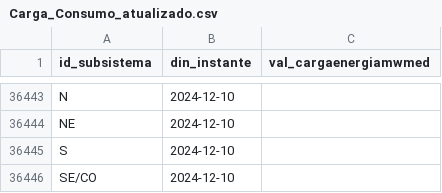
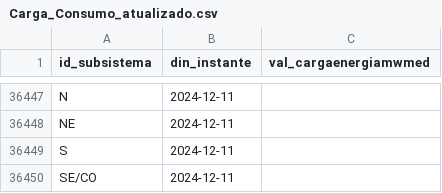
Before and after one commit to valuata/Dashboard, a CSV file: Carga_Consumo_atualizado.csv, drawn as a sheet; only a part is shown, gaps mark what is left out; addresses are those after the commit; the diff covers the shown part only; the diff names each change by its address in the sheet, - before the commit and + after, or states it on an @@ line.

```diff
--- a/Carga_Consumo_atualizado.csv
+++ b/Carga_Consumo_atualizado.csv
-B36447:B36450 (din_instante): 2024-12-10
+B36447:B36450 (din_instante): 2024-12-11
```
Also changed, not shown: 4 added rows and 7 edited cells elsewhere in this file.
